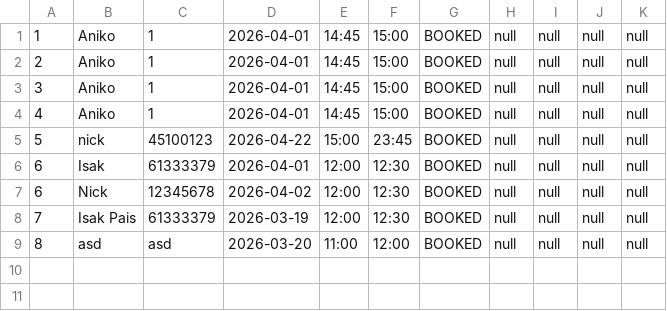
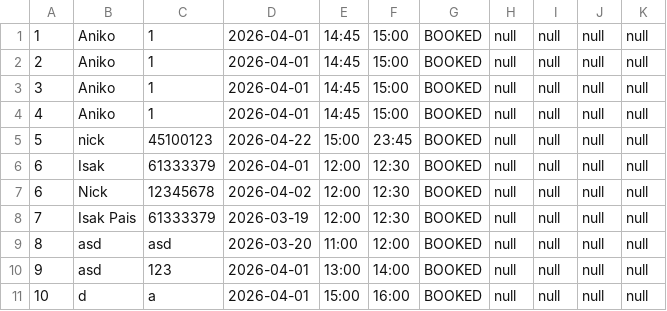
Before and after one commit to PatrickClemmensen/AP_CS_SEM1_HARRYS, a CSV file: data/appointments.csv, drawn as a sheet; the diff names each change by its address in the sheet, - before the commit and + after, or states it on an @@ line.

```diff
--- a/data/appointments.csv
+++ b/data/appointments.csv
+row 10: 9 | asd | 123 | 2026-04-01 | 13:00 | 14:00 | BOOKED | null | null | null | null
+row 11: 10 | d | a | 2026-04-01 | 15:00 | 16:00 | BOOKED | null | null | null | null
```
Also changed, not shown: 10 other files.
